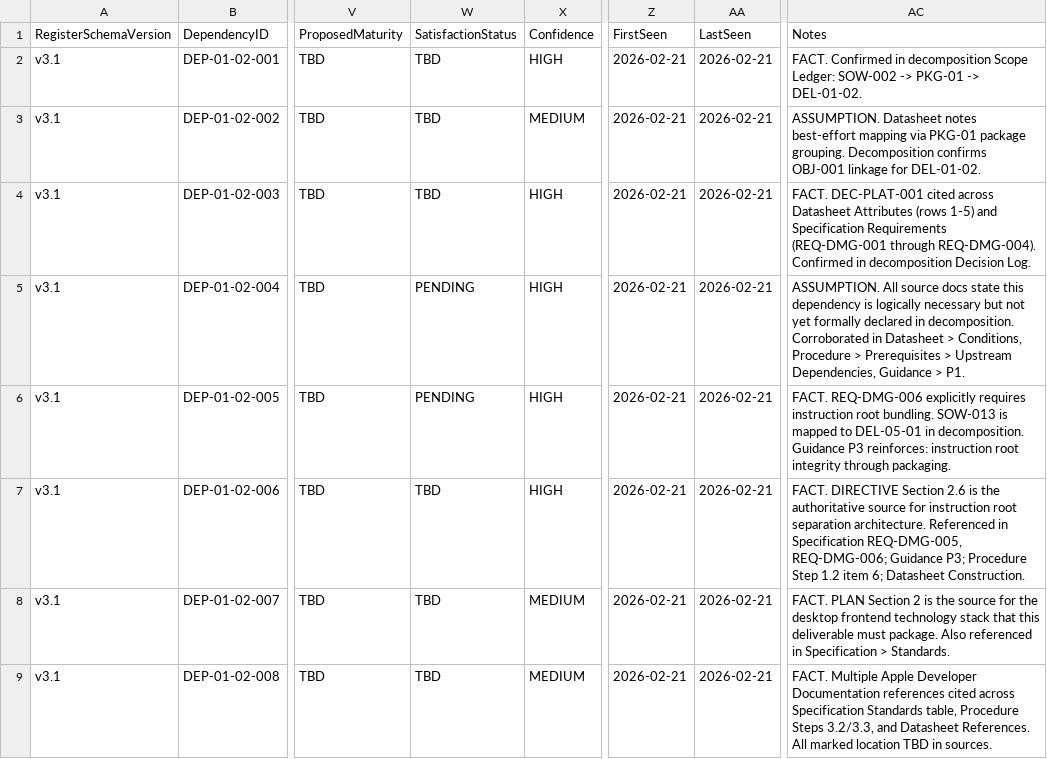
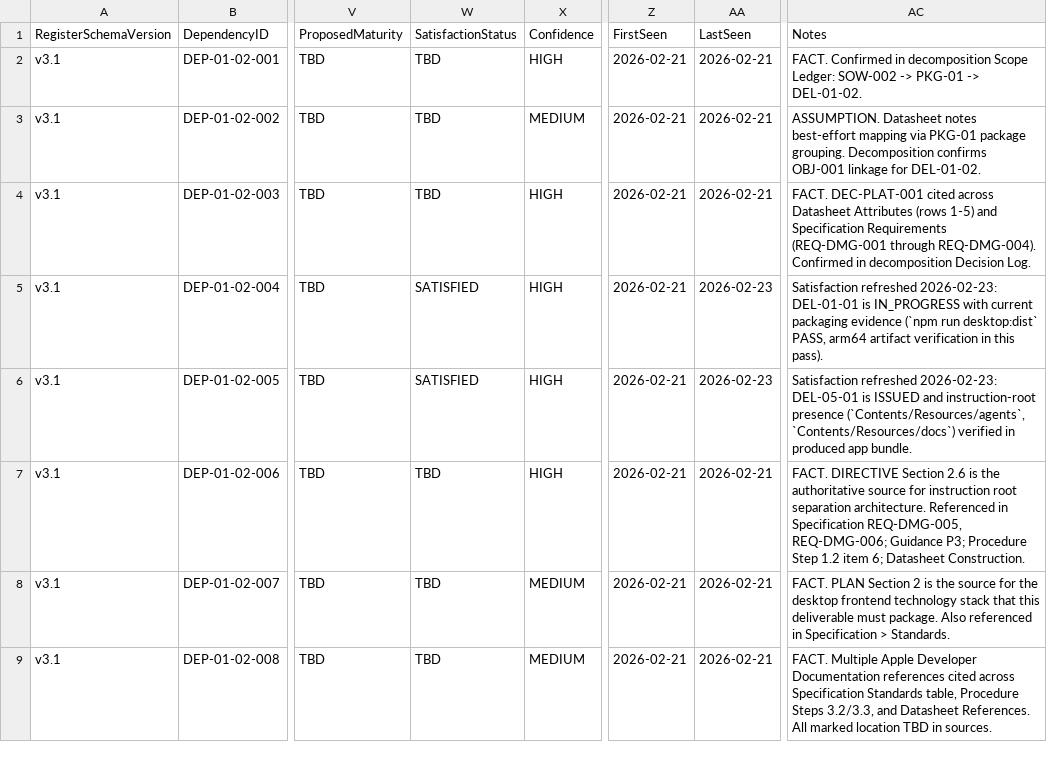
Before and after one commit to sgttomas/chirality-app-dev, a CSV file: execution/PKG-01_Build_And_Packaging/1_Working/DEL-01-02_Unsigned_DMG_Packaging/Dependencies.csv, drawn as a sheet; only a part is shown, gaps mark what is left out; the diff names each change by its address in the sheet, - before the commit and + after, or states it on an @@ line.

Commit message:
tier2: harden DEL-01-02 unsigned dmg baseline

```diff
--- a/execution/PKG-01_Build_And_Packaging/1_Working/DEL-01-02_Unsigned_DMG_Packaging/Dependencies.csv
+++ b/execution/PKG-01_Build_And_Packaging/1_Working/DEL-01-02_Unsigned_DMG_Packaging/Dependencies.csv
-W5:W6 (SatisfactionStatus): PENDING
+W5:W6 (SatisfactionStatus): SATISFIED
-AA5:AA6 (LastSeen): 2026-02-21
+AA5:AA6 (LastSeen): 2026-02-23
-AC5 (Notes): ASSUMPTION. All source docs state this dependency is logically necessary but not yet formally declared in decomposition. Corroborated in Datasheet > Conditions, Procedure > Prerequisites > Upstream Dependencies, Guidance > P1.
+AC5 (Notes): Satisfaction refreshed 2026-02-23: DEL-01-01 is IN_PROGRESS with current packaging evidence (`npm run desktop:dist` PASS, arm64 artifact verification in this pass).
-AC6 (Notes): FACT. REQ-DMG-006 explicitly requires instruction root bundling. SOW-013 is mapped to DEL-05-01 in decomposition. Guidance P3 reinforces: instruction root integrity through packaging.
+AC6 (Notes): Satisfaction refreshed 2026-02-23: DEL-05-01 is ISSUED and instruction-root presence (`Contents/Resources/agents`, `Contents/Resources/docs`) verified in produced app bundle.
```
Also changed, not shown: 14 other files.
